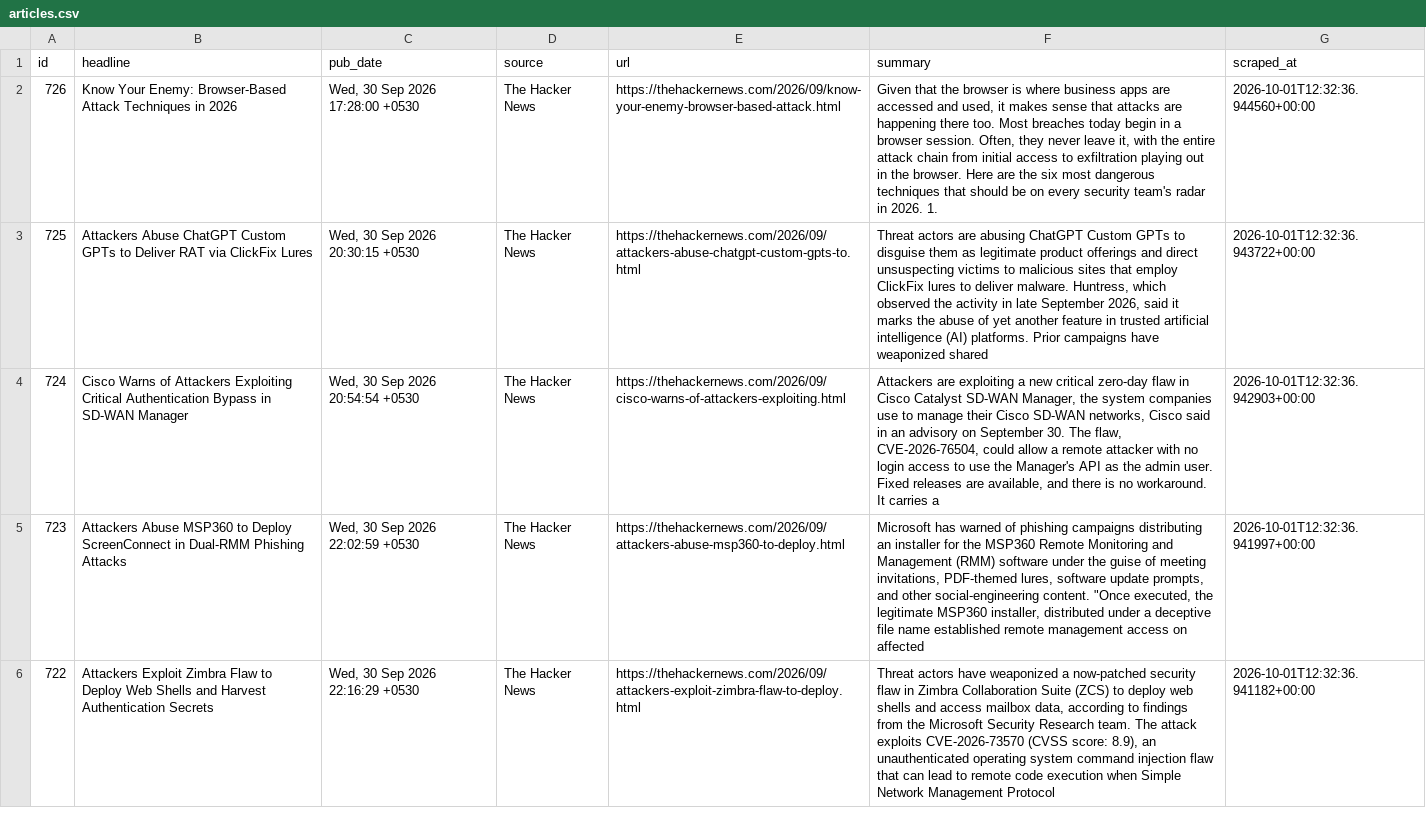
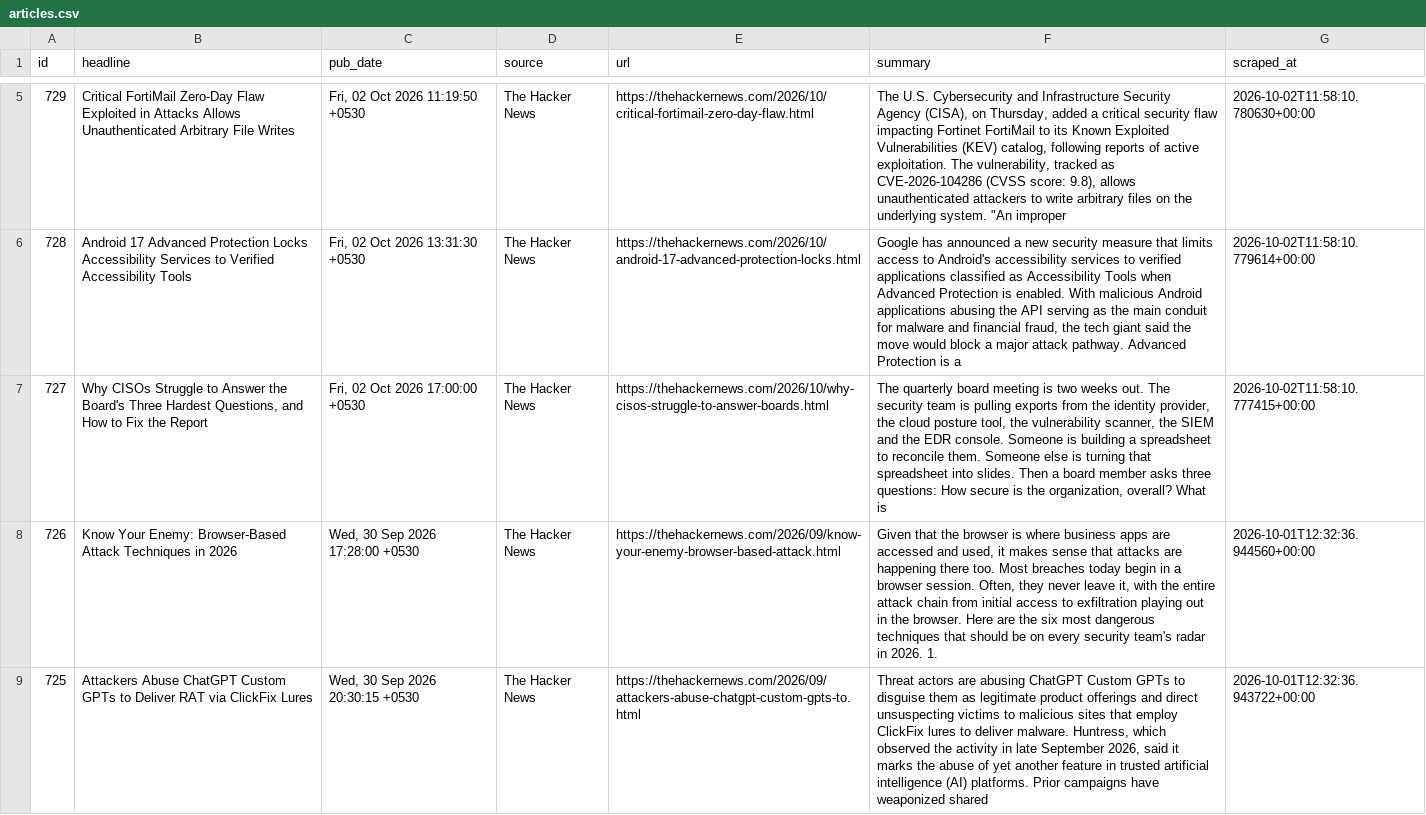
Before and after one commit to IdreesYousofzai/cyber-news-pipeline, a CSV file: data/articles.csv, drawn as a sheet; only a part is shown, gaps mark what is left out; the shorter side is filled out with more unchanged rows; the diff covers the shown part only; the diff names each change by its address in the sheet, - before the commit and + after, or states it on an @@ line.

```diff
--- a/data/articles.csv
+++ b/data/articles.csv
+row 5: 729 | Critical FortiMail Zero-Day Flaw Exploited in Attacks Allows Unauthenticated Arbitrary File Writes | Fri, 02 Oct 2026 11:19:50 +0530 | The Hacker News | https://thehackernews.com/2026/10/critical-fortimail-zero-day-flaw.html | The U.S. Cybersecurity and Infrastructure Security Agency (CISA), on Thursday, added a critical security flaw impacting Fortinet FortiMail to its Known Exploited Vulnerabilities (KEV) catalog, following reports of active exploitation. The vulnerability, tracked as CVE-2026-104286 (CVSS score: 9.8), allows unauthenticated attackers to write arbitrary files on the underlying system. "An improper | 2026-10-02T11:58:10.780630+00:00
+row 6: 728 | Android 17 Advanced Protection Locks Accessibility Services to Verified Accessibility Tools | Fri, 02 Oct 2026 13:31:30 +0530 | The Hacker News | https://thehackernews.com/2026/10/android-17-advanced-protection-locks.html | Google has announced a new security measure that limits access to Android's accessibility services to verified applications classified as Accessibility Tools when Advanced Protection is enabled. With malicious Android applications abusing the API serving as the main conduit for malware and financial fraud, the tech giant said the move would block a major attack pathway. Advanced Protection is a | 2026-10-02T11:58:10.779614+00:00
+row 7: 727 | Why CISOs Struggle to Answer the Board's Three Hardest Questions, and How to Fix the Report | Fri, 02 Oct 2026 17:00:00 +0530 | The Hacker News | https://thehackernews.com/2026/10/why-cisos-struggle-to-answer-boards.html | The quarterly board meeting is two weeks out. The security team is pulling exports from the identity provider, the cloud posture tool, the vulnerability scanner, the SIEM and the EDR console. Someone is building a spreadsheet to reconcile them. Someone else is turning that spreadsheet into slides. Then a board member asks three questions: How secure is the organization, overall? What is | 2026-10-02T11:58:10.777415+00:00
```
Also changed, not shown: 3 added rows elsewhere in this file, 1 other file.
